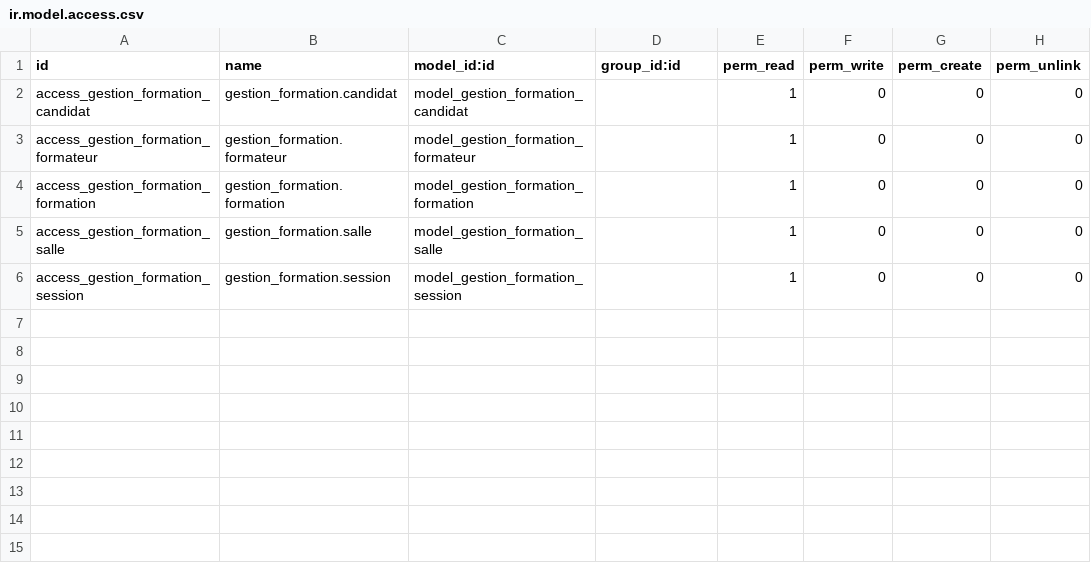
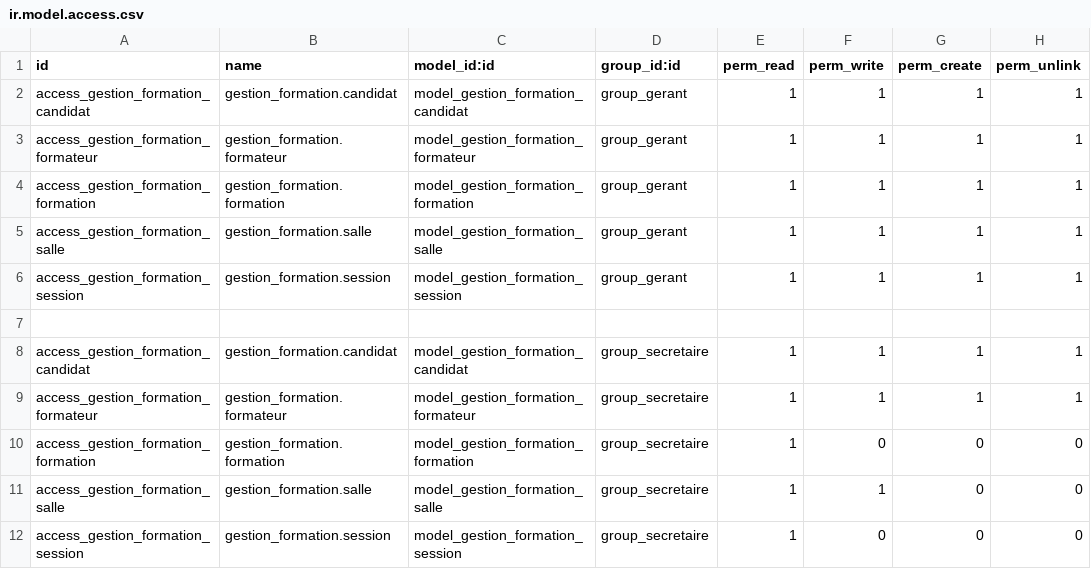
Before and after one commit to Torvaldi/gestion_formation, a CSV file: security/ir.model.access.csv, drawn as a sheet.

```diff
--- a/security/ir.model.access.csv
+++ b/security/ir.model.access.csv
@@ -1,6 +1,12 @@
 id,name,model_id:id,group_id:id,perm_read,perm_write,perm_create,perm_unlink
-access_gestion_formation_candidat,gestion_formation.candidat,model_gestion_formation_candidat,,1,0,0,0
-access_gestion_formation_formateur,gestion_formation.formateur,model_gestion_formation_formateur,,1,0,0,0
-access_gestion_formation_formation,gestion_formation.formation,model_gestion_formation_formation,,1,0,0,0
-access_gestion_formation_salle,gestion_formation.salle,model_gestion_formation_salle,,1,0,0,0
-access_gestion_formation_session,gestion_formation.session,model_gestion_formation_session,,1,0,0,0
+access_gestion_formation_candidat,gestion_formation.candidat,model_gestion_formation_candidat,group_gerant,1,1,1,1
+access_gestion_formation_formateur,gestion_formation.formateur,model_gestion_formation_formateur,group_gerant,1,1,1,1
+access_gestion_formation_formation,gestion_formation.formation,model_gestion_formation_formation,group_gerant,1,1,1,1
+access_gestion_formation_salle,gestion_formation.salle,model_gestion_formation_salle,group_gerant,1,1,1,1
+access_gestion_formation_session,gestion_formation.session,model_gestion_formation_session,group_gerant,1,1,1,1
+
+access_gestion_formation_candidat,gestion_formation.candidat,model_gestion_formation_candidat,group_secretaire,1,1,1,1
+access_gestion_formation_formateur,gestion_formation.formateur,model_gestion_formation_formateur,group_secretaire,1,1,1,1
+access_gestion_formation_formation,gestion_formation.formation,model_gestion_formation_formation,group_secretaire,1,0,0,0
+access_gestion_formation_salle,gestion_formation.salle,model_gestion_formation_salle,group_secretaire,1,1,0,0
+access_gestion_formation_session,gestion_formation.session,model_gestion_formation_session,group_secretaire,1,0,0,0
```
Also changed, not shown: 4 other files.
